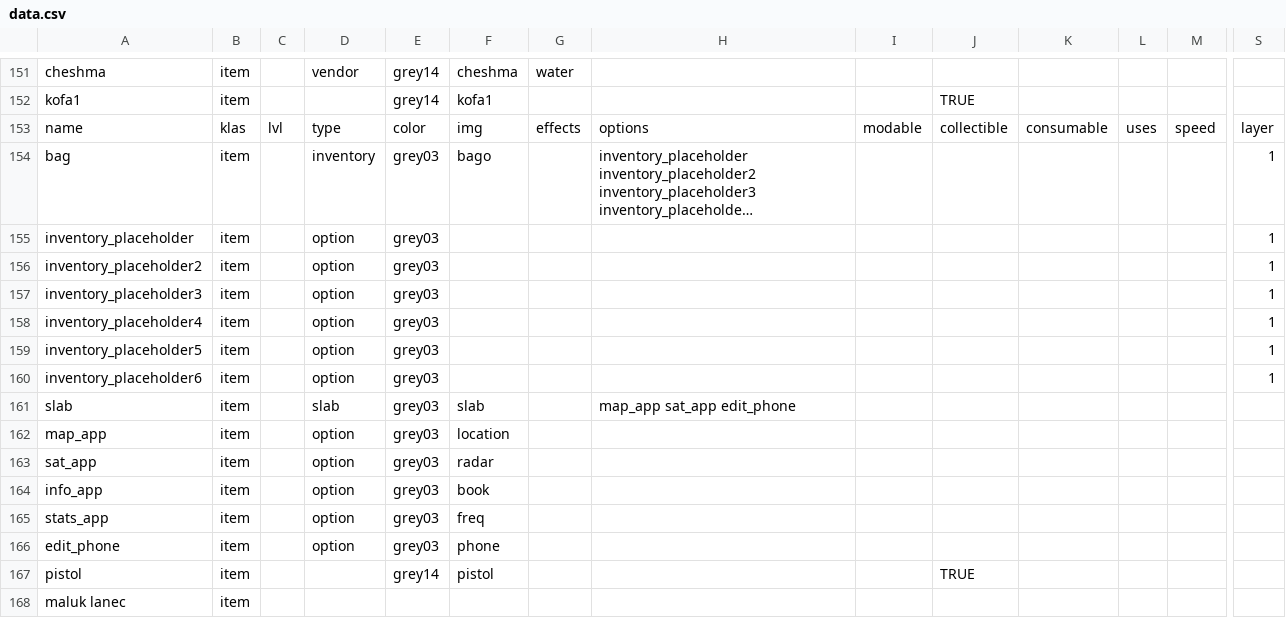
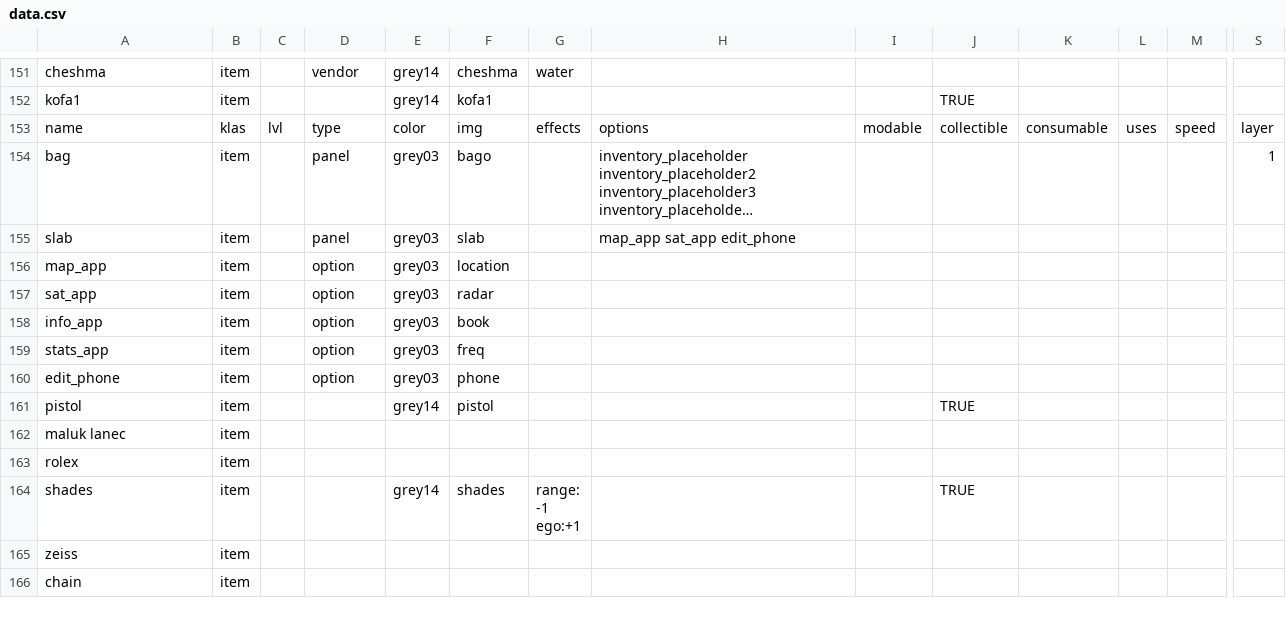
Before and after one commit to dimch0/circles, a CSV file: data/scenario_01/data.csv, drawn as a sheet; only a part is shown, gaps mark what is left out; the shorter side is filled out with more unchanged rows; long unchanged cells end in …; removed rows and columns are numbered as before the commit, all else as after; rows hold the shown columns only; the diff names each change by its address in the sheet, - before the commit and + after, or states it on an @@ line.

```diff
--- a/data/scenario_01/data.csv
+++ b/data/scenario_01/data.csv
-D154: inventory
+D154: panel
-row 155: inventory_placeholder | item |  | option | grey03 |  |  |  |  |  |  |  |  | 1
-row 156: inventory_placeholder2 | item |  | option | grey03 |  |  |  |  |  |  |  |  | 1
-row 157: inventory_placeholder3 | item |  | option | grey03 |  |  |  |  |  |  |  |  | 1
-row 158: inventory_placeholder4 | item |  | option | grey03 |  |  |  |  |  |  |  |  | 1
-row 159: inventory_placeholder5 | item |  | option | grey03 |  |  |  |  |  |  |  |  | 1
-row 160: inventory_placeholder6 | item |  | option | grey03 |  |  |  |  |  |  |  |  | 1
-D155: slab
+D155: panel
```
Also changed, not shown: data/scenario_02/data.csv, data/scenario_03/data.csv, 14 other files.
